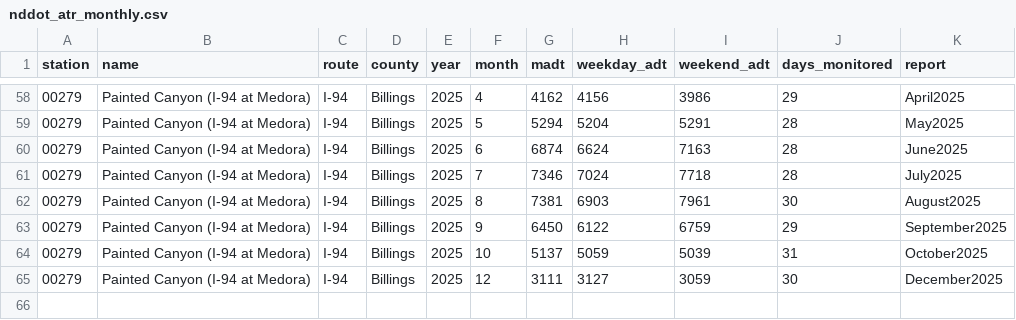
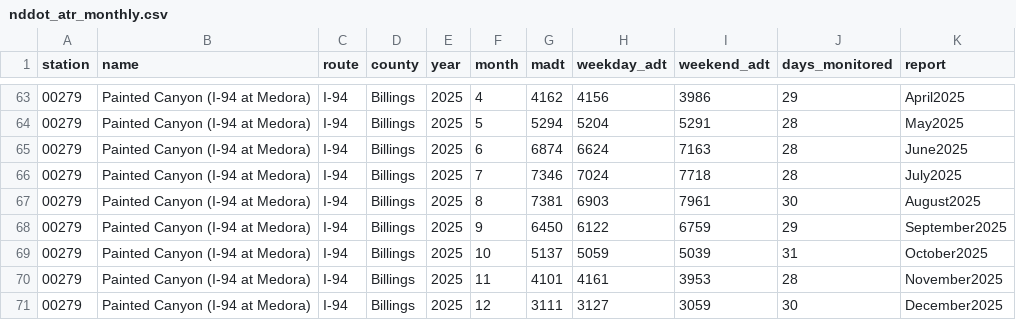
Before and after one commit to Theodore-Roosevelt-Presidential-Library/TourismData, a CSV file: data/nddot_atr_monthly.csv, drawn as a sheet; only a part is shown, gaps mark what is left out; the diff covers the shown part only.

```diff
--- a/data/nddot_atr_monthly.csv
+++ b/data/nddot_atr_monthly.csv
@@ -64,2 +69,3 @@ station,name,route,county,year,month,madt,weekday_adt,weekend_adt,days_monitored
 00279,Painted Canyon (I-94 at Medora),I-94,Billings,2025,10,5137,5059,5039,31,October2025
+00279,Painted Canyon (I-94 at Medora),I-94,Billings,2025,11,4101,4161,3953,28,November2025
 00279,Painted Canyon (I-94 at Medora),I-94,Billings,2025,12,3111,3127,3059,30,December2025
```
Also changed, not shown: 5 added rows elsewhere in this file, data/airports_annual.csv, docs/data/airports_annual.csv, 4 other files.
